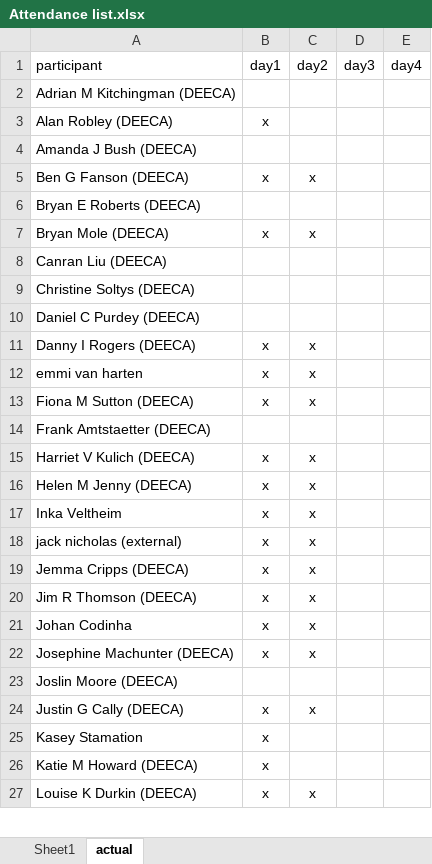
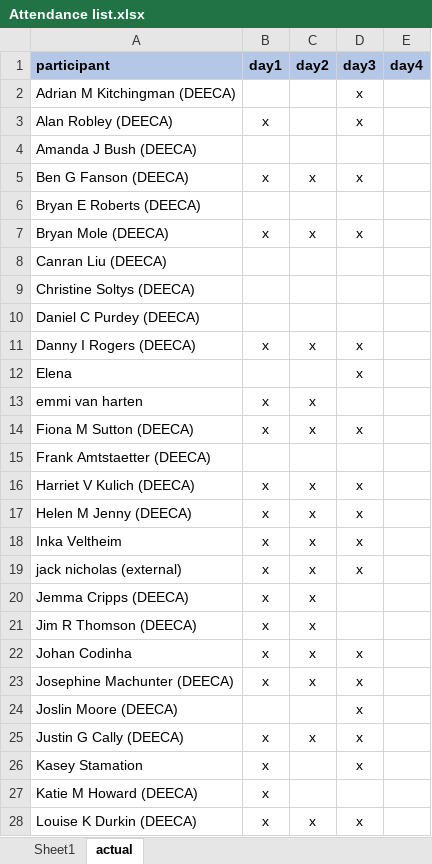
Before and after one commit to bfanson/2024_DADA_workshop, an Excel workbook: data/Attendance list.xlsx, sheet actual, drawn as a sheet; only a part is shown; values as stored, in another font and other column widths than the file's, no borders; addresses are those after the commit; the diff covers the shown part only; the diff names each change by its address in the sheet, - before the commit and + after, or states it on an @@ line.

```diff
--- a/data/Attendance list.xlsx (sheet actual)
+++ b/data/Attendance list.xlsx (sheet actual)
@@ A1:E1 fill: none → #B4C7E7, bold: off → on @@
-D2:D3 (day3): (empty)
+D2:D3 (day3): x
-D5 (day3): (empty)
+D5 (day3): x
-D7 (day3): (empty)
+D7 (day3): x
-D11 (day3): (empty)
+D11 (day3): x
+row 12: Elena |  |  | x
-D14 (day3): (empty)
+D14 (day3): x
-D16:D19 (day3): (empty)
+D16:D19 (day3): x
-D22:D26 (day3): (empty)
+D22:D26 (day3): x
-D28 (day3): (empty)
+D28 (day3): x
```
Also changed, not shown: 3 added rows and 7 edited cells elsewhere in this sheet, formulas that keep their value, docs/data/Attendance list.xlsx, 51 other files.
